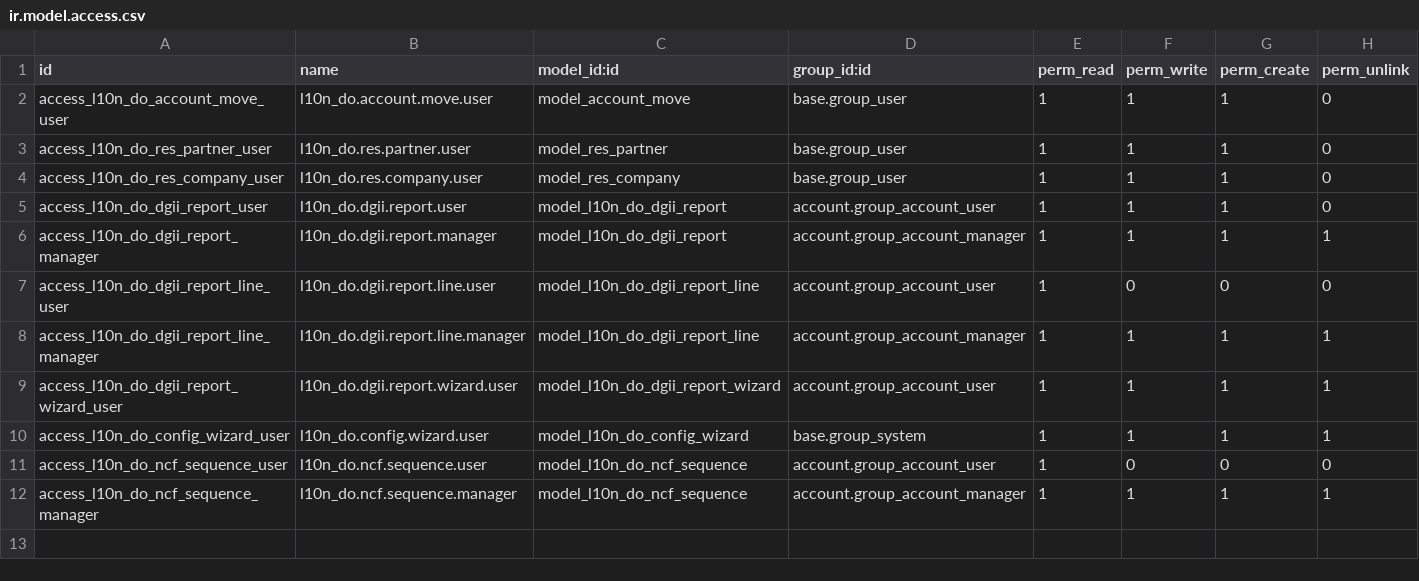
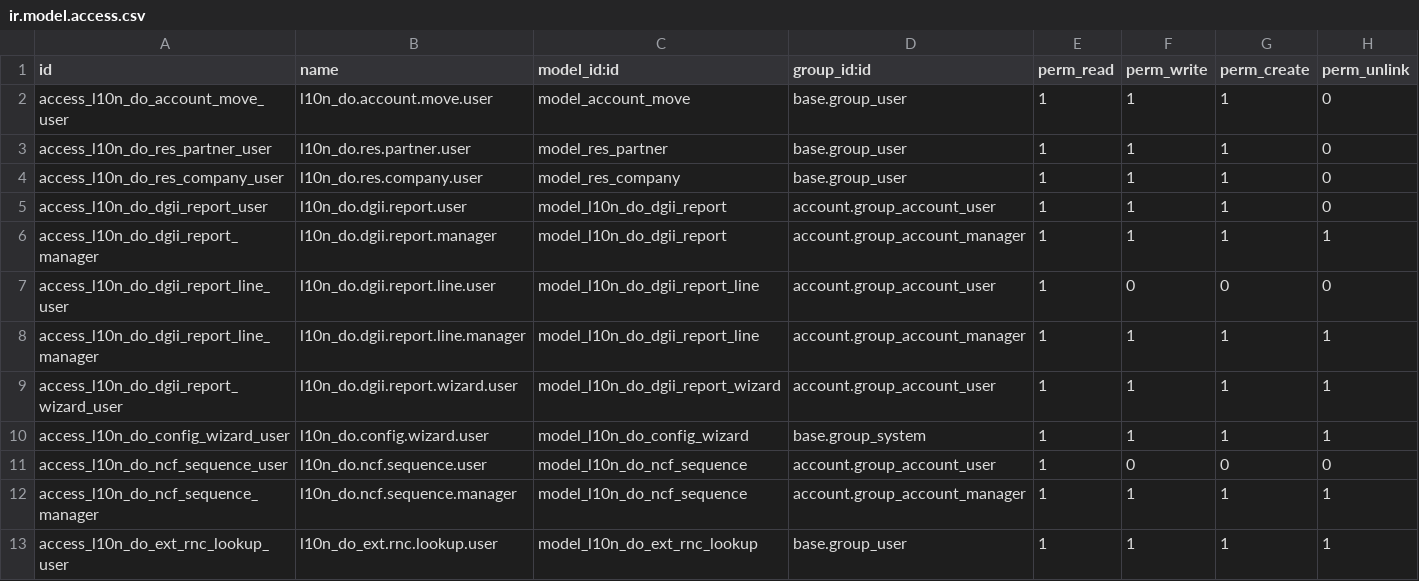
Before and after one commit to rosario06/Odoo19, a CSV file: custom_addons/l10n_do_ext/security/ir.model.access.csv, drawn as a sheet.

Commit message:
Fix access rights for RNC lookup model

```diff
--- a/custom_addons/l10n_do_ext/security/ir.model.access.csv
+++ b/custom_addons/l10n_do_ext/security/ir.model.access.csv
@@ -12 +12,2 @@ access_l10n_do_ncf_sequence_user,l10n_do.ncf.sequence.user,model_l10n_do_ncf_seq
 access_l10n_do_ncf_sequence_manager,l10n_do.ncf.sequence.manager,model_l10n_do_ncf_sequence,account.group_account_manager,1,1,1,1
+access_l10n_do_ext_rnc_lookup_user,l10n_do_ext.rnc.lookup.user,model_l10n_do_ext_rnc_lookup,base.group_user,1,1,1,1
```
